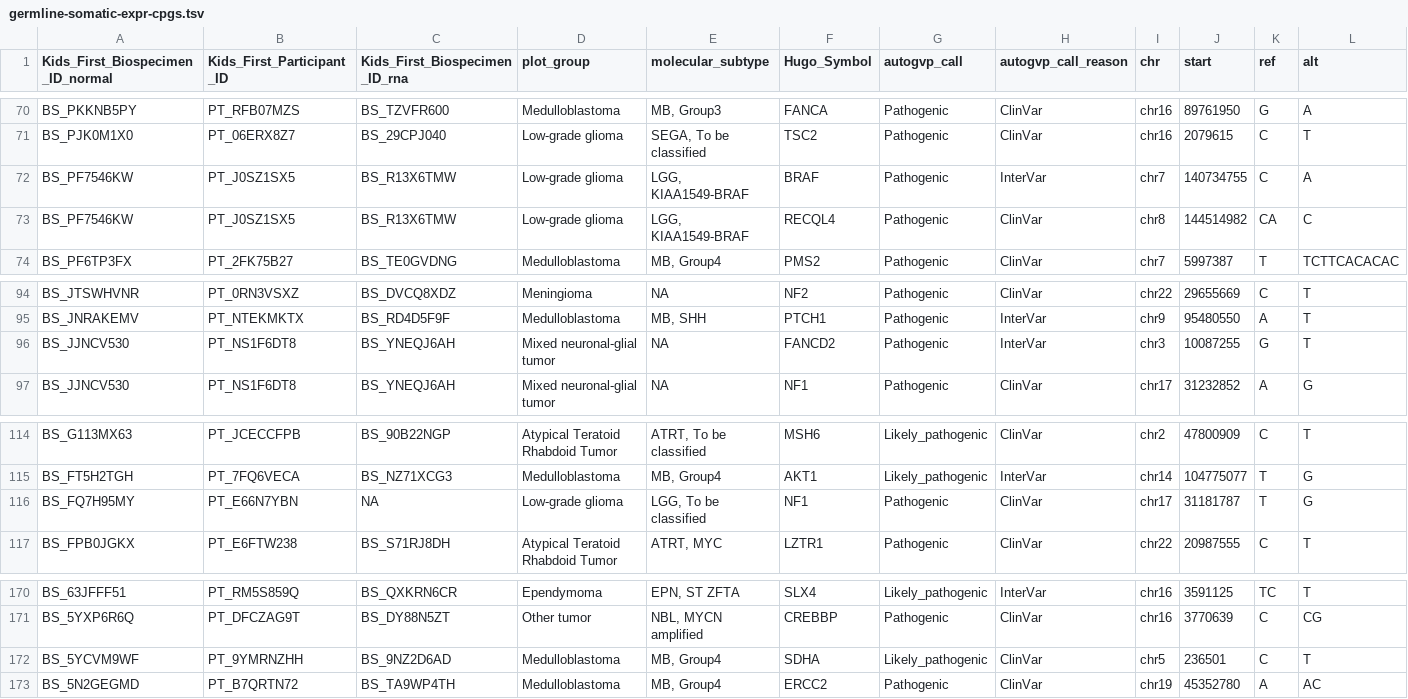
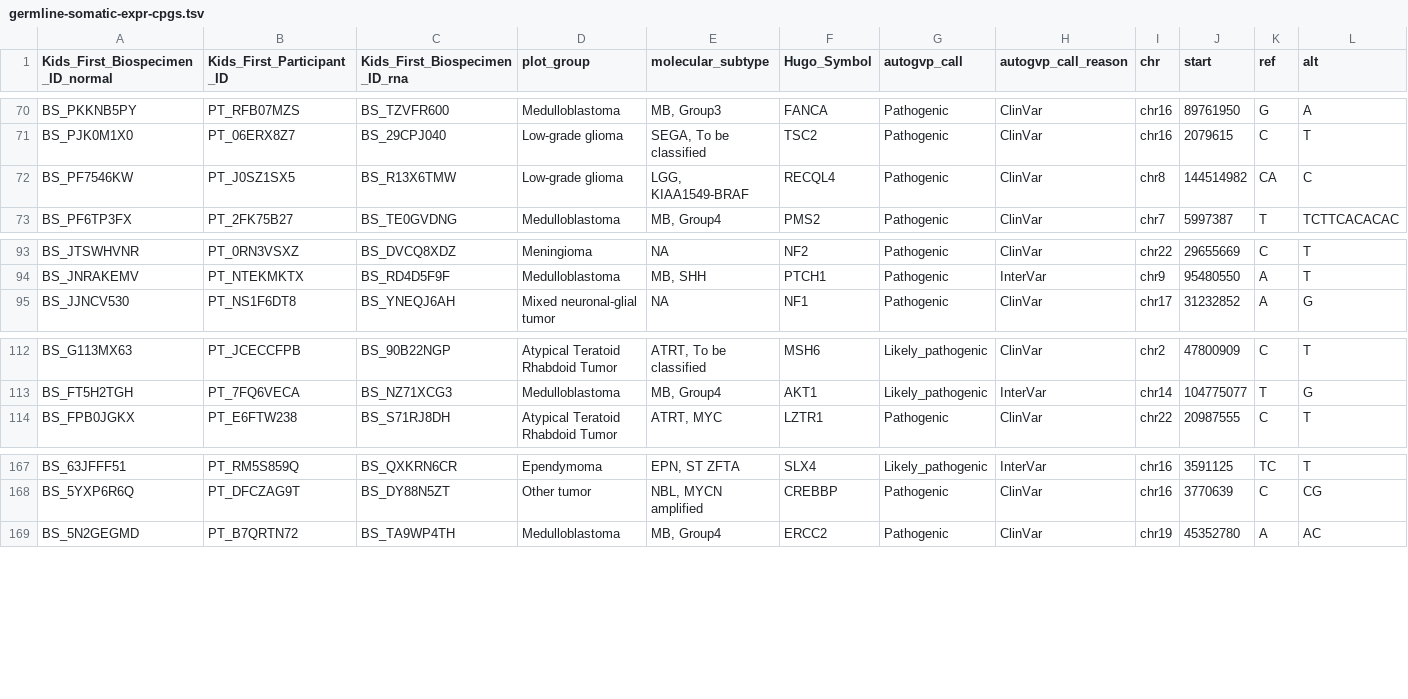
Before and after one commit to diskin-lab-chop/pbta-germline-somatic, a TSV file: analyses/two-hits/results/germline-somatic-expr-cpgs.tsv, drawn as a sheet; only a part is shown, gaps mark what is left out; rows hold the shown columns only; the diff names each change by its address in the sheet, - before the commit and + after, or states it on an @@ line.

```diff
--- a/analyses/two-hits/results/germline-somatic-expr-cpgs.tsv
+++ b/analyses/two-hits/results/germline-somatic-expr-cpgs.tsv
-row 72: BS_PF7546KW | PT_J0SZ1SX5 | BS_R13X6TMW | Low-grade glioma | LGG, KIAA1549-BRAF | BRAF | Pathogenic | InterVar | chr7 | 140734755 | C | A
-row 96: BS_JJNCV530 | PT_NS1F6DT8 | BS_YNEQJ6AH | Mixed neuronal-glial tumor | NA | FANCD2 | Pathogenic | InterVar | chr3 | 10087255 | G | T
-row 116: BS_FQ7H95MY | PT_E66N7YBN | NA | Low-grade glioma | LGG, To be classified | NF1 | Pathogenic | ClinVar | chr17 | 31181787 | T | G
-row 172: BS_5YCVM9WF | PT_9YMRNZHH | BS_9NZ2D6AD | Medulloblastoma | MB, Group4 | SDHA | Likely_pathogenic | ClinVar | chr5 | 236501 | C | T
```
Also changed, not shown: analyses/two-hits/results/germline-somatic-expr-somatic-non-cpgs.tsv, 3 other files.
